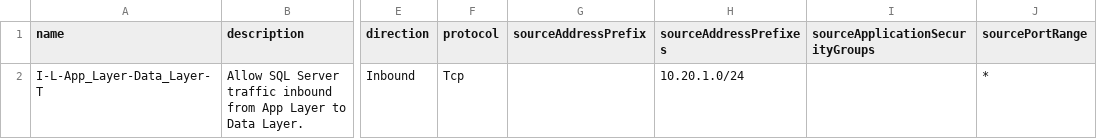
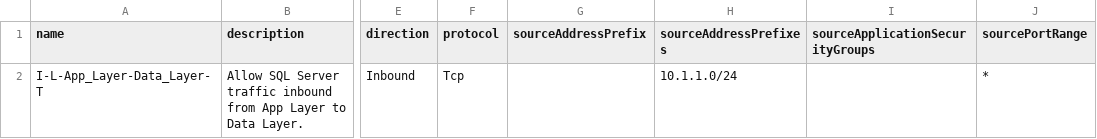
Before and after one commit to matthew-dupre/azure-arm-nsg-via-csv, a CSV file: nsg/csv/data.csv, drawn as a sheet; only a part is shown, gaps mark what is left out; the diff names each change by its address in the sheet, - before the commit and + after, or states it on an @@ line.

```diff
--- a/nsg/csv/data.csv
+++ b/nsg/csv/data.csv
-H2 (sourceAddressPrefixes): 10.20.1.0/24
+H2 (sourceAddressPrefixes): 10.1.1.0/24
```
Also changed, not shown: nsg/csv/app.csv, nsg/csv/template.csv, 8 other files.
